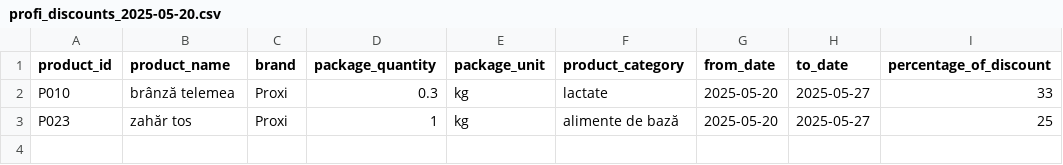
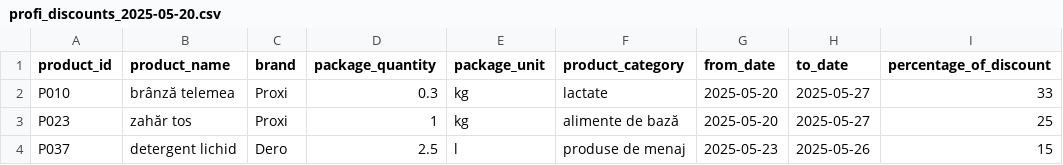
Before and after one commit to valigrigore27/Price-Comparator, a CSV file: src/main/resources/data/profi_discounts_2025-05-20.csv, drawn as a sheet; the diff names each change by its address in the sheet, - before the commit and + after, or states it on an @@ line.

```diff
--- a/src/main/resources/data/profi_discounts_2025-05-20.csv
+++ b/src/main/resources/data/profi_discounts_2025-05-20.csv
+row 4: P037 | detergent lichid | Dero | 2.5 | l | produse de menaj | 2025-05-23 | 2025-05-26 | 15
```
Also changed, not shown: src/main/resources/data/kaufland_discounts_2025-05-20.csv, src/main/resources/data/lidl_discounts_2025-05-20.csv, 2 other files.
